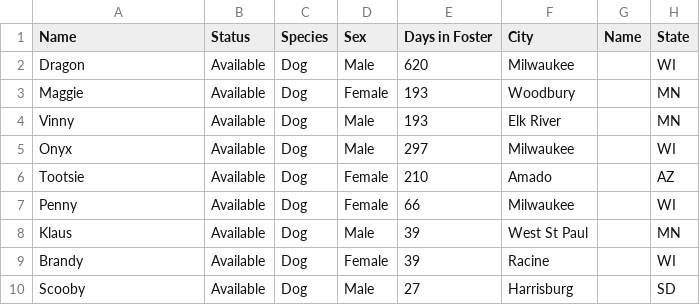
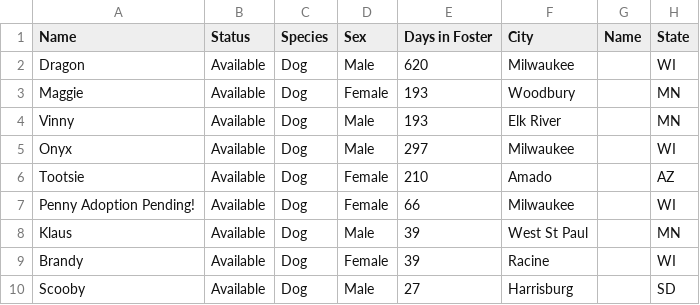
Before and after one commit to UnitedDobermanRescue/UDR, a CSV file: animals.csv, drawn as a sheet; only a part is shown; the diff covers the shown part only; the diff names each change by its address in the sheet, - before the commit and + after, or states it on an @@ line.

```diff
--- a/animals.csv
+++ b/animals.csv
-A7 (Name): Penny
+A7 (Name): Penny Adoption Pending!
```
Also changed, not shown: 5 edited cells elsewhere in this file, 2 other files.
